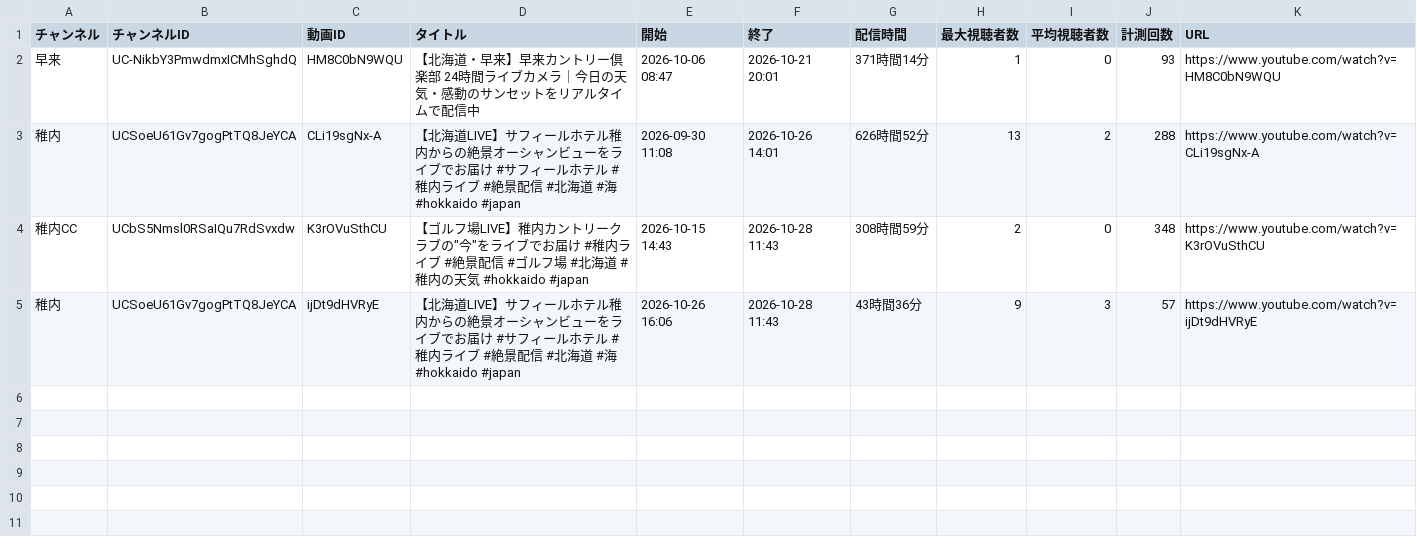
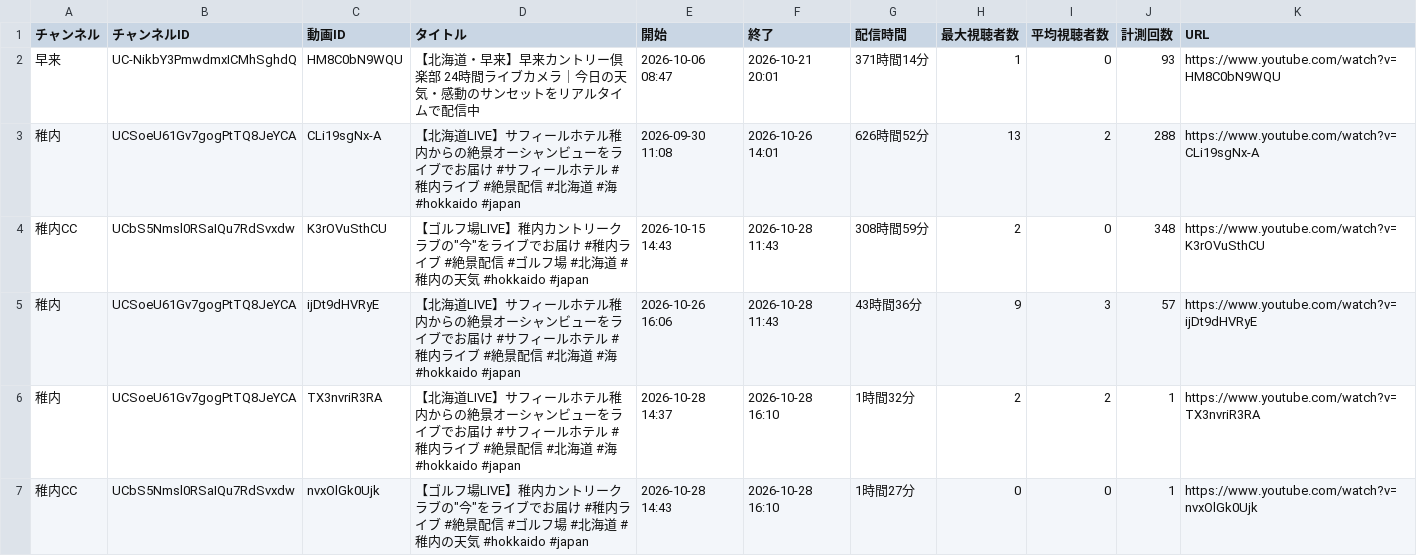
Before and after one commit to Nakano-MJG/youtube-live-watch, a CSV file: data/sessions.csv, drawn as a sheet; the diff names each change by its address in the sheet, - before the commit and + after, or states it on an @@ line.

```diff
--- a/data/sessions.csv
+++ b/data/sessions.csv
+row 6: 稚内 | UCSoeU61Gv7gogPtTQ8JeYCA | TX3nvriR3RA | 【北海道LIVE】サフィールホテル稚内からの絶景オーシャンビューをライブでお届け #サフィールホテル #稚内ライブ #絶景配信 #北海道 #海 #hokkaido #japan | 2026-10-28 14:37 | 2026-10-28 16:10 | 1時間32分 | 2 | 2 | 1 | https://www.youtube.com/watch?v=TX3nvriR3RA
+row 7: 稚内CC | UCbS5Nmsl0RSaIQu7RdSvxdw | nvxOlGk0Ujk | 【ゴルフ場LIVE】稚内カントリークラブの"今"をライブでお届け #稚内ライブ #絶景配信 #ゴルフ場 #北海道 #稚内の天気 #hokkaido #japan | 2026-10-28 14:43 | 2026-10-28 16:10 | 1時間27分 | 0 | 0 | 1 | https://www.youtube.com/watch?v=nvxOlGk0Ujk
```
Also changed, not shown: data/viewers_2026-10.csv, 1 other file.
